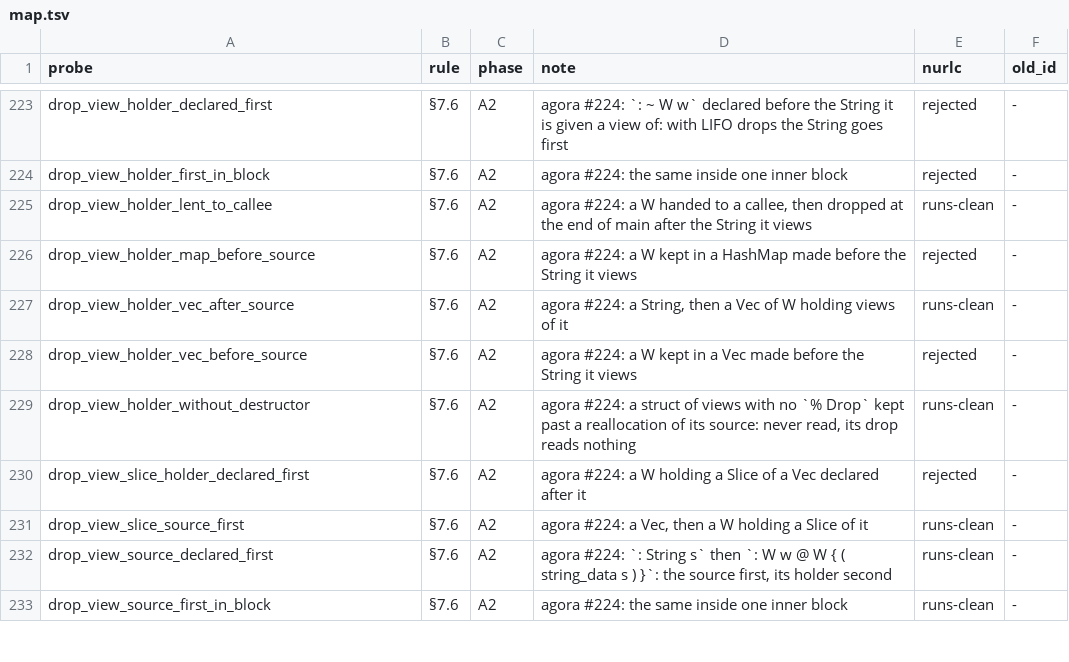
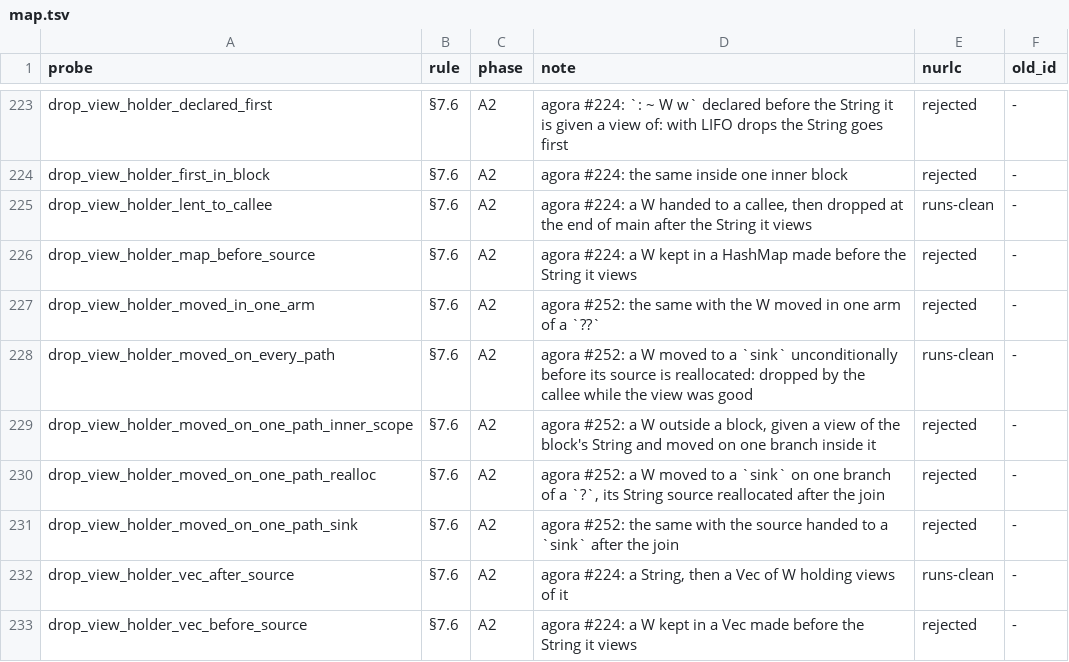
Before and after one commit to nurl-lang/nurl, a TSV file: formal/corpus/map.tsv, drawn as a sheet; only a part is shown, gaps mark what is left out; the shorter side is filled out with more unchanged rows.

```diff
--- a/formal/corpus/map.tsv
+++ b/formal/corpus/map.tsv
@@ -226,2 +226,7 @@ drop_view_holder_lent_to_callee	§7.6	A2	agora #224: a W handed to a callee, the
 drop_view_holder_map_before_source	§7.6	A2	agora #224: a W kept in a HashMap made before the String it views	rejected	-
+drop_view_holder_moved_in_one_arm	§7.6	A2	agora #252: the same with the W moved in one arm of a `??`	rejected	-
+drop_view_holder_moved_on_every_path	§7.6	A2	agora #252: a W moved to a `sink` unconditionally before its source is reallocated: dropped by the callee while the view was good	runs-clean	-
+drop_view_holder_moved_on_one_path_inner_scope	§7.6	A2	agora #252: a W outside a block, given a view of the block's String and moved on one branch inside it	rejected	-
+drop_view_holder_moved_on_one_path_realloc	§7.6	A2	agora #252: a W moved to a `sink` on one branch of a `?`, its String source reallocated after the join	rejected	-
+drop_view_holder_moved_on_one_path_sink	§7.6	A2	agora #252: the same with the source handed to a `sink` after the join	rejected	-
 drop_view_holder_vec_after_source	§7.6	A2	agora #224: a String, then a Vec of W holding views of it	runs-clean	-
```
Also changed, not shown: 10 other files.
